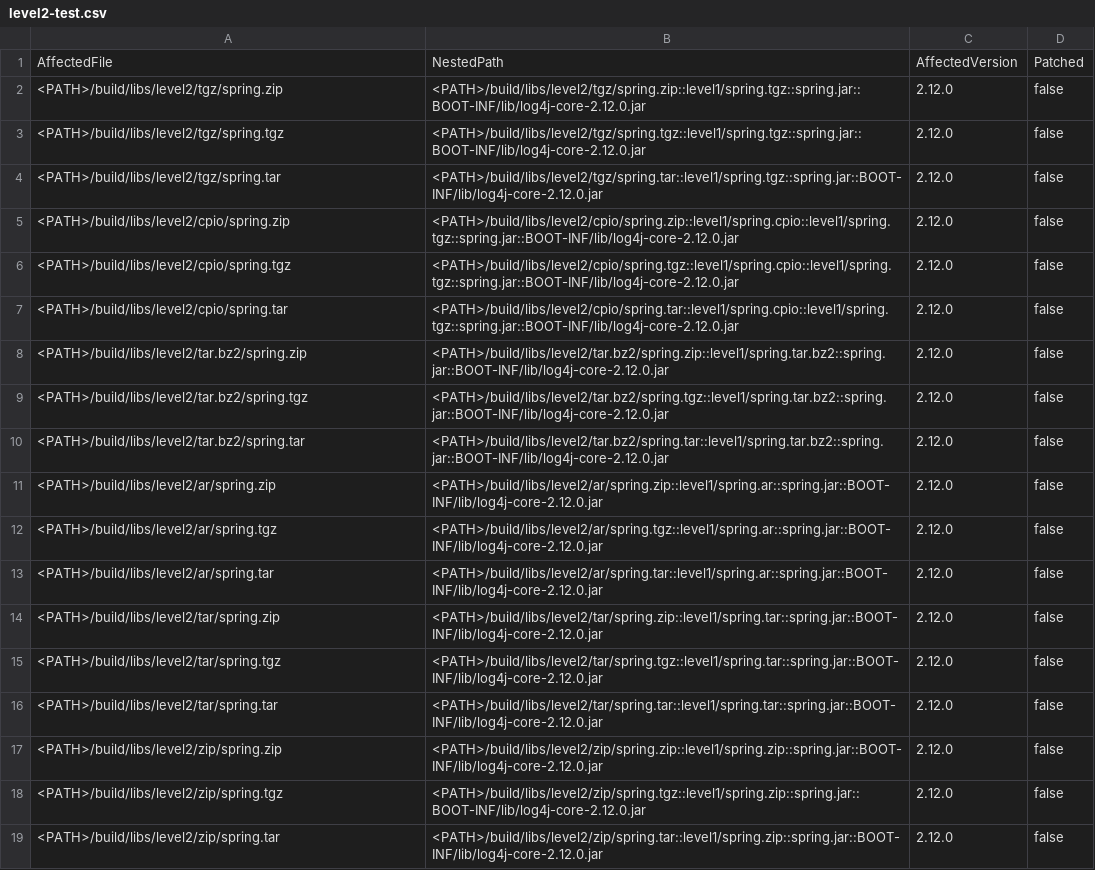
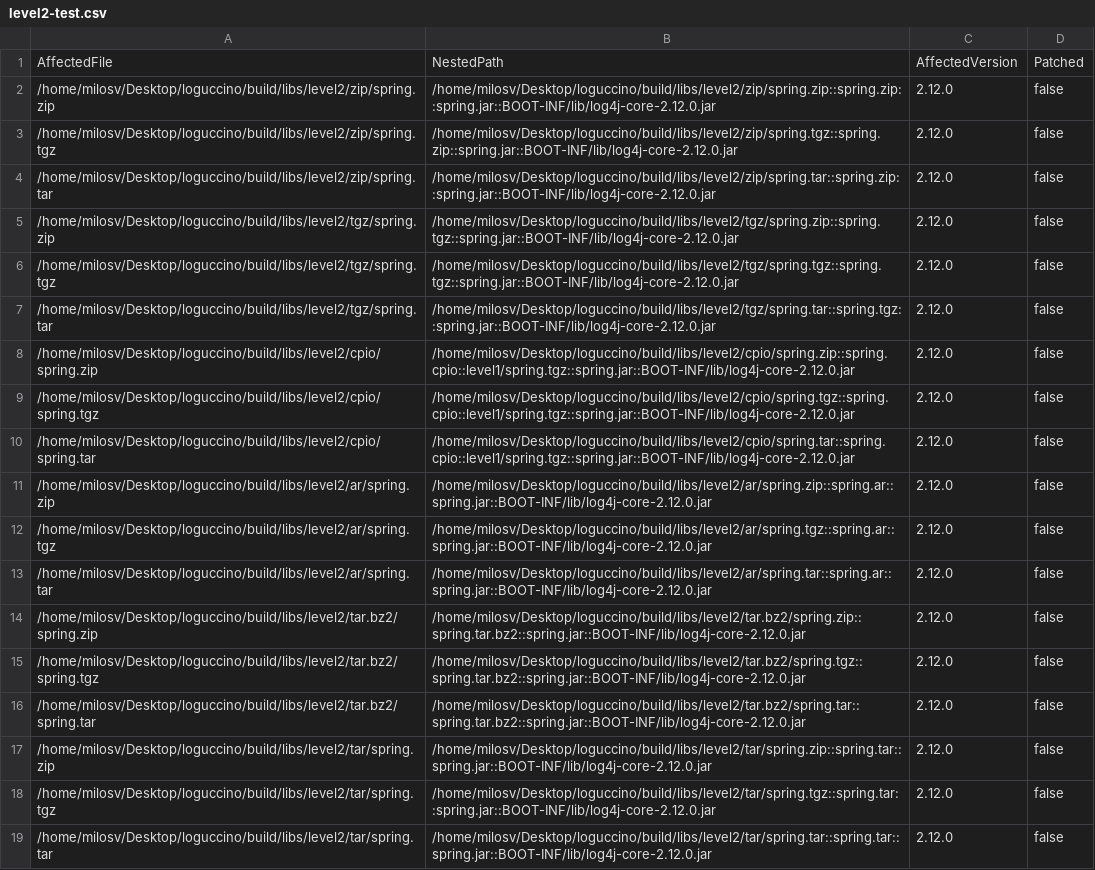
Before and after one commit to milosveljkovic/loguccino, a CSV file: level2-test.csv, drawn as a sheet; the diff names each change by its address in the sheet, - before the commit and + after, or states it on an @@ line.

Commit message:
test..

```diff
--- a/level2-test.csv
+++ b/level2-test.csv
-A2: <PATH>/build/libs/level2/tgz/spring.zip
+A2: /home/milosv/Desktop/loguccino/build/libs/level2/zip/spring.zip
-B2: <PATH>/build/libs/level2/tgz/spring.zip::level1/spring.tgz::spring.jar::BOOT-INF/lib/log4j-core-2.12.0.jar
+B2: /home/milosv/Desktop/loguccino/build/libs/level2/zip/spring.zip::spring.zip::spring.jar::BOOT-INF/lib/log4j-core-2.12.0.jar
-A3: <PATH>/build/libs/level2/tgz/spring.tgz
+A3: /home/milosv/Desktop/loguccino/build/libs/level2/zip/spring.tgz
-B3: <PATH>/build/libs/level2/tgz/spring.tgz::level1/spring.tgz::spring.jar::BOOT-INF/lib/log4j-core-2.12.0.jar
+B3: /home/milosv/Desktop/loguccino/build/libs/level2/zip/spring.tgz::spring.zip::spring.jar::BOOT-INF/lib/log4j-core-2.12.0.jar
-A4: <PATH>/build/libs/level2/tgz/spring.tar
+A4: /home/milosv/Desktop/loguccino/build/libs/level2/zip/spring.tar
-B4: <PATH>/build/libs/level2/tgz/spring.tar::level1/spring.tgz::spring.jar::BOOT-INF/lib/log4j-core-2.12.0.jar
+B4: /home/milosv/Desktop/loguccino/build/libs/level2/zip/spring.tar::spring.zip::spring.jar::BOOT-INF/lib/log4j-core-2.12.0.jar
-A5: <PATH>/build/libs/level2/cpio/spring.zip
+A5: /home/milosv/Desktop/loguccino/build/libs/level2/tgz/spring.zip
-B5: <PATH>/build/libs/level2/cpio/spring.zip::level1/spring.cpio::level1/spring.tgz::spring.jar::BOOT-INF/lib/log4j-core-2.12.0.jar
+B5: /home/milosv/Desktop/loguccino/build/libs/level2/tgz/spring.zip::spring.tgz::spring.jar::BOOT-INF/lib/log4j-core-2.12.0.jar
-A6: <PATH>/build/libs/level2/cpio/spring.tgz
+A6: /home/milosv/Desktop/loguccino/build/libs/level2/tgz/spring.tgz
-B6: <PATH>/build/libs/level2/cpio/spring.tgz::level1/spring.cpio::level1/spring.tgz::spring.jar::BOOT-INF/lib/log4j-core-2.12.0.jar
+B6: /home/milosv/Desktop/loguccino/build/libs/level2/tgz/spring.tgz::spring.tgz::spring.jar::BOOT-INF/lib/log4j-core-2.12.0.jar
-A7: <PATH>/build/libs/level2/cpio/spring.tar
+A7: /home/milosv/Desktop/loguccino/build/libs/level2/tgz/spring.tar
-B7: <PATH>/build/libs/level2/cpio/spring.tar::level1/spring.cpio::level1/spring.tgz::spring.jar::BOOT-INF/lib/log4j-core-2.12.0.jar
+B7: /home/milosv/Desktop/loguccino/build/libs/level2/tgz/spring.tar::spring.tgz::spring.jar::BOOT-INF/lib/log4j-core-2.12.0.jar
-A8: <PATH>/build/libs/level2/tar.bz2/spring.zip
+A8: /home/milosv/Desktop/loguccino/build/libs/level2/cpio/spring.zip
-B8: <PATH>/build/libs/level2/tar.bz2/spring.zip::level1/spring.tar.bz2::spring.jar::BOOT-INF/lib/log4j-core-2.12.0.jar
+B8: /home/milosv/Desktop/loguccino/build/libs/level2/cpio/spring.zip::spring.cpio::level1/spring.tgz::spring.jar::BOOT-INF/lib/log4j-core-2.12.0.jar
-A9: <PATH>/build/libs/level2/tar.bz2/spring.tgz
+A9: /home/milosv/Desktop/loguccino/build/libs/level2/cpio/spring.tgz
-B9: <PATH>/build/libs/level2/tar.bz2/spring.tgz::level1/spring.tar.bz2::spring.jar::BOOT-INF/lib/log4j-core-2.12.0.jar
+B9: /home/milosv/Desktop/loguccino/build/libs/level2/cpio/spring.tgz::spring.cpio::level1/spring.tgz::spring.jar::BOOT-INF/lib/log4j-core-2.12.0.jar
-A10: <PATH>/build/libs/level2/tar.bz2/spring.tar
+A10: /home/milosv/Desktop/loguccino/build/libs/level2/cpio/spring.tar
-B10: <PATH>/build/libs/level2/tar.bz2/spring.tar::level1/spring.tar.bz2::spring.jar::BOOT-INF/lib/log4j-core-2.12.0.jar
+B10: /home/milosv/Desktop/loguccino/build/libs/level2/cpio/spring.tar::spring.cpio::level1/spring.tgz::spring.jar::BOOT-INF/lib/log4j-core-2.12.0.jar
-A11: <PATH>/build/libs/level2/ar/spring.zip
+A11: /home/milosv/Desktop/loguccino/build/libs/level2/ar/spring.zip
-B11: <PATH>/build/libs/level2/ar/spring.zip::level1/spring.ar::spring.jar::BOOT-INF/lib/log4j-core-2.12.0.jar
+B11: /home/milosv/Desktop/loguccino/build/libs/level2/ar/spring.zip::spring.ar::spring.jar::BOOT-INF/lib/log4j-core-2.12.0.jar
-A12: <PATH>/build/libs/level2/ar/spring.tgz
+A12: /home/milosv/Desktop/loguccino/build/libs/level2/ar/spring.tgz
-B12: <PATH>/build/libs/level2/ar/spring.tgz::level1/spring.ar::spring.jar::BOOT-INF/lib/log4j-core-2.12.0.jar
+B12: /home/milosv/Desktop/loguccino/build/libs/level2/ar/spring.tgz::spring.ar::spring.jar::BOOT-INF/lib/log4j-core-2.12.0.jar
-A13: <PATH>/build/libs/level2/ar/spring.tar
+A13: /home/milosv/Desktop/loguccino/build/libs/level2/ar/spring.tar
-B13: <PATH>/build/libs/level2/ar/spring.tar::level1/spring.ar::spring.jar::BOOT-INF/lib/log4j-core-2.12.0.jar
+B13: /home/milosv/Desktop/loguccino/build/libs/level2/ar/spring.tar::spring.ar::spring.jar::BOOT-INF/lib/log4j-core-2.12.0.jar
-A14: <PATH>/build/libs/level2/tar/spring.zip
+A14: /home/milosv/Desktop/loguccino/build/libs/level2/tar.bz2/spring.zip
-B14: <PATH>/build/libs/level2/tar/spring.zip::level1/spring.tar::spring.jar::BOOT-INF/lib/log4j-core-2.12.0.jar
+B14: /home/milosv/Desktop/loguccino/build/libs/level2/tar.bz2/spring.zip::spring.tar.bz2::spring.jar::BOOT-INF/lib/log4j-core-2.12.0.jar
-A15: <PATH>/build/libs/level2/tar/spring.tgz
+A15: /home/milosv/Desktop/loguccino/build/libs/level2/tar.bz2/spring.tgz
-B15: <PATH>/build/libs/level2/tar/spring.tgz::level1/spring.tar::spring.jar::BOOT-INF/lib/log4j-core-2.12.0.jar
+B15: /home/milosv/Desktop/loguccino/build/libs/level2/tar.bz2/spring.tgz::spring.tar.bz2::spring.jar::BOOT-INF/lib/log4j-core-2.12.0.jar
-A16: <PATH>/build/libs/level2/tar/spring.tar
+A16: /home/milosv/Desktop/loguccino/build/libs/level2/tar.bz2/spring.tar
-B16: <PATH>/build/libs/level2/tar/spring.tar::level1/spring.tar::spring.jar::BOOT-INF/lib/log4j-core-2.12.0.jar
+B16: /home/milosv/Desktop/loguccino/build/libs/level2/tar.bz2/spring.tar::spring.tar.bz2::spring.jar::BOOT-INF/lib/log4j-core-2.12.0.jar
-A17: <PATH>/build/libs/level2/zip/spring.zip
+A17: /home/milosv/Desktop/loguccino/build/libs/level2/tar/spring.zip
-B17: <PATH>/build/libs/level2/zip/spring.zip::level1/spring.zip::spring.jar::BOOT-INF/lib/log4j-core-2.12.0.jar
+B17: /home/milosv/Desktop/loguccino/build/libs/level2/tar/spring.zip::spring.tar::spring.jar::BOOT-INF/lib/log4j-core-2.12.0.jar
-A18: <PATH>/build/libs/level2/zip/spring.tgz
+A18: /home/milosv/Desktop/loguccino/build/libs/level2/tar/spring.tgz
-B18: <PATH>/build/libs/level2/zip/spring.tgz::level1/spring.zip::spring.jar::BOOT-INF/lib/log4j-core-2.12.0.jar
+B18: /home/milosv/Desktop/loguccino/build/libs/level2/tar/spring.tgz::spring.tar::spring.jar::BOOT-INF/lib/log4j-core-2.12.0.jar
-A19: <PATH>/build/libs/level2/zip/spring.tar
+A19: /home/milosv/Desktop/loguccino/build/libs/level2/tar/spring.tar
-B19: <PATH>/build/libs/level2/zip/spring.tar::level1/spring.zip::spring.jar::BOOT-INF/lib/log4j-core-2.12.0.jar
+B19: /home/milosv/Desktop/loguccino/build/libs/level2/tar/spring.tar::spring.tar::spring.jar::BOOT-INF/lib/log4j-core-2.12.0.jar
```
Also changed, not shown: level1-test.csv, 15 other files.
